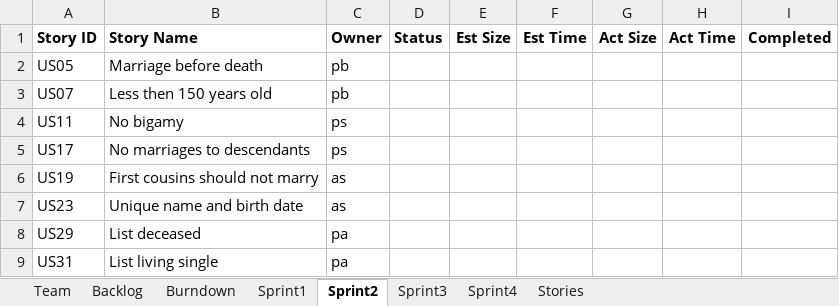
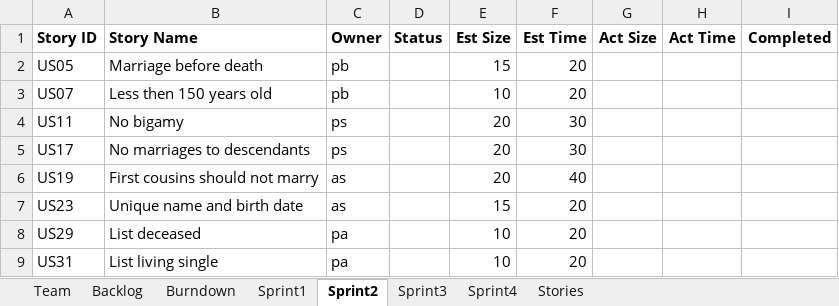
Before and after one commit to Tyranicangel/ssw555, an Excel workbook: TeamReport.xlsx, sheet Sprint2, drawn as a sheet; values as stored, in another font and other column widths than the file's, no borders; the diff names each change by its address in the sheet, - before the commit and + after, or states it on an @@ line.

```diff
--- a/TeamReport.xlsx (sheet Sprint2)
+++ b/TeamReport.xlsx (sheet Sprint2)
-E2 (Est Size): (empty)
+E2 (Est Size): 15
-F2:F3 (Est Time): (empty)
+F2:F3 (Est Time): 20
-E3 (Est Size): (empty)
+E3 (Est Size): 10
-E4:E6 (Est Size): (empty)
+E4:E6 (Est Size): 20
-F4:F5 (Est Time): (empty)
+F4:F5 (Est Time): 30
-F6 (Est Time): (empty)
+F6 (Est Time): 40
-E7 (Est Size): (empty)
+E7 (Est Size): 15
-F7:F9 (Est Time): (empty)
+F7:F9 (Est Time): 20
-E8:E9 (Est Size): (empty)
+E8:E9 (Est Size): 10
```
Also changed, not shown: sheet Sprint4, sheet Sprint3, sheet Backlog, charts or pictures, 3 other files.
